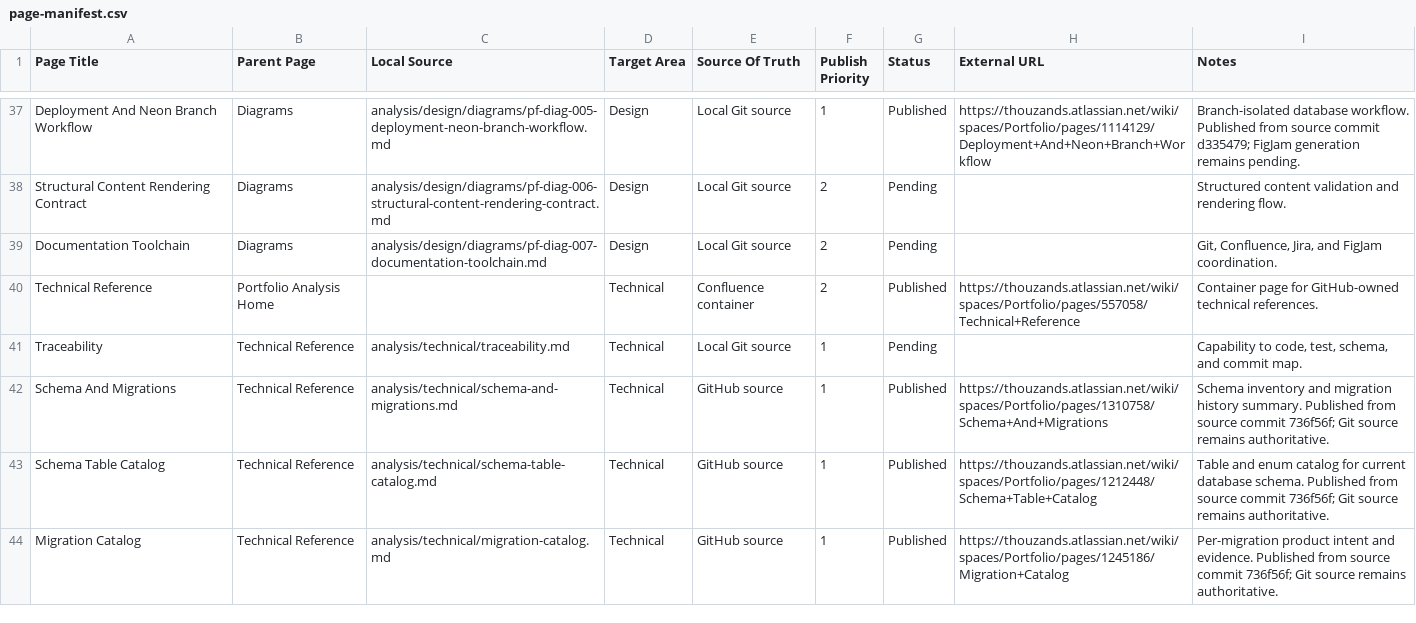
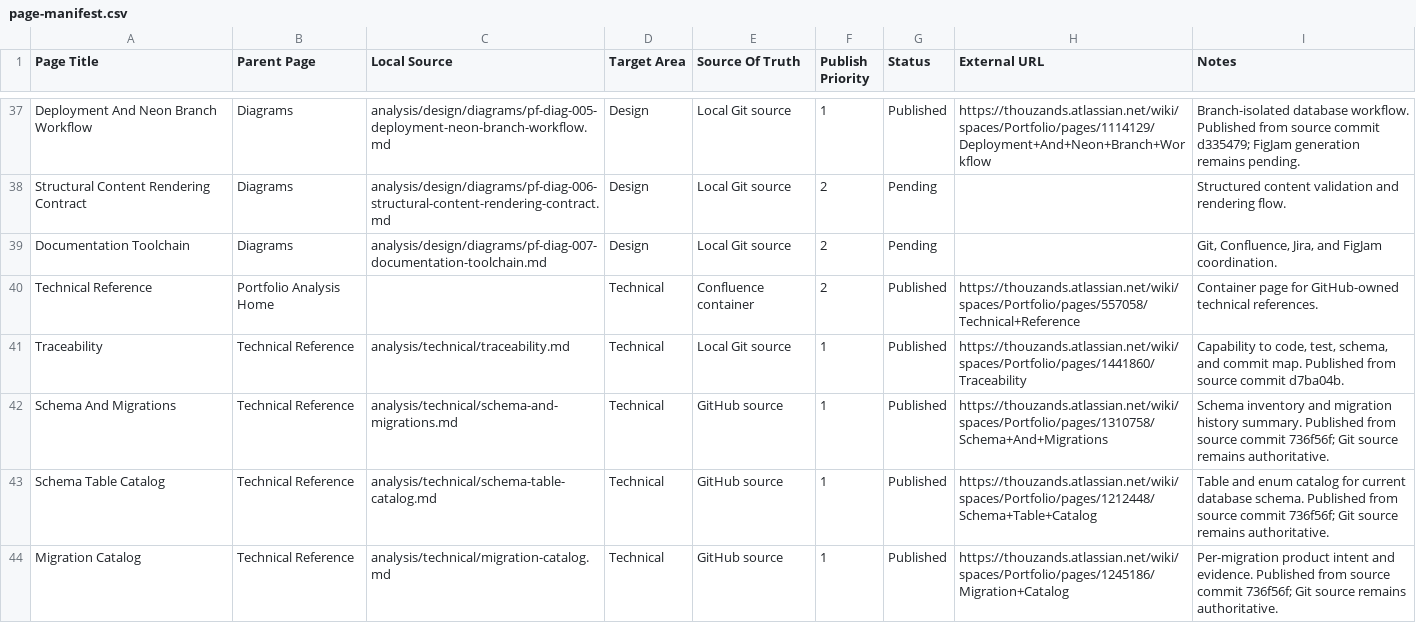
Before and after one commit to TheThouZands/portfolio, a CSV file: analysis/confluence/page-manifest.csv, drawn as a sheet; only a part is shown, gaps mark what is left out; the diff covers the shown part only.

Commit message:
docs(confluence): publish remaining technical pages [KAN-41]

```diff
--- a/analysis/confluence/page-manifest.csv
+++ b/analysis/confluence/page-manifest.csv
@@ -40,3 +40,3 @@ Page Title,Parent Page,Local Source,Target Area,Source Of Truth,Publish Priority
 "Technical Reference","Portfolio Analysis Home","","Technical","Confluence container","2","Published","https://thouzands.atlassian.net/wiki/spaces/Portfolio/pages/557058/Technical+Reference","Container page for GitHub-owned technical references."
-"Traceability","Technical Reference","analysis/technical/traceability.md","Technical","Local Git source","1","Pending","","Capability to code, test, schema, and commit map."
+"Traceability","Technical Reference","analysis/technical/traceability.md","Technical","Local Git source","1","Published","https://thouzands.atlassian.net/wiki/spaces/Portfolio/pages/1441860/Traceability","Capability to code, test, schema, and commit map. Published from source commit d7ba04b."
 "Schema And Migrations","Technical Reference","analysis/technical/schema-and-migrations.md","Technical","GitHub source","1","Published","https://thouzands.atlassian.net/wiki/spaces/Portfolio/pages/1310758/Schema+And+Migrations","Schema inventory and migration history summary. Published from source commit 736f56f; Git source remains authoritative."
```
Also changed, not shown: 9 edited cells elsewhere in this file, 3 other files.
